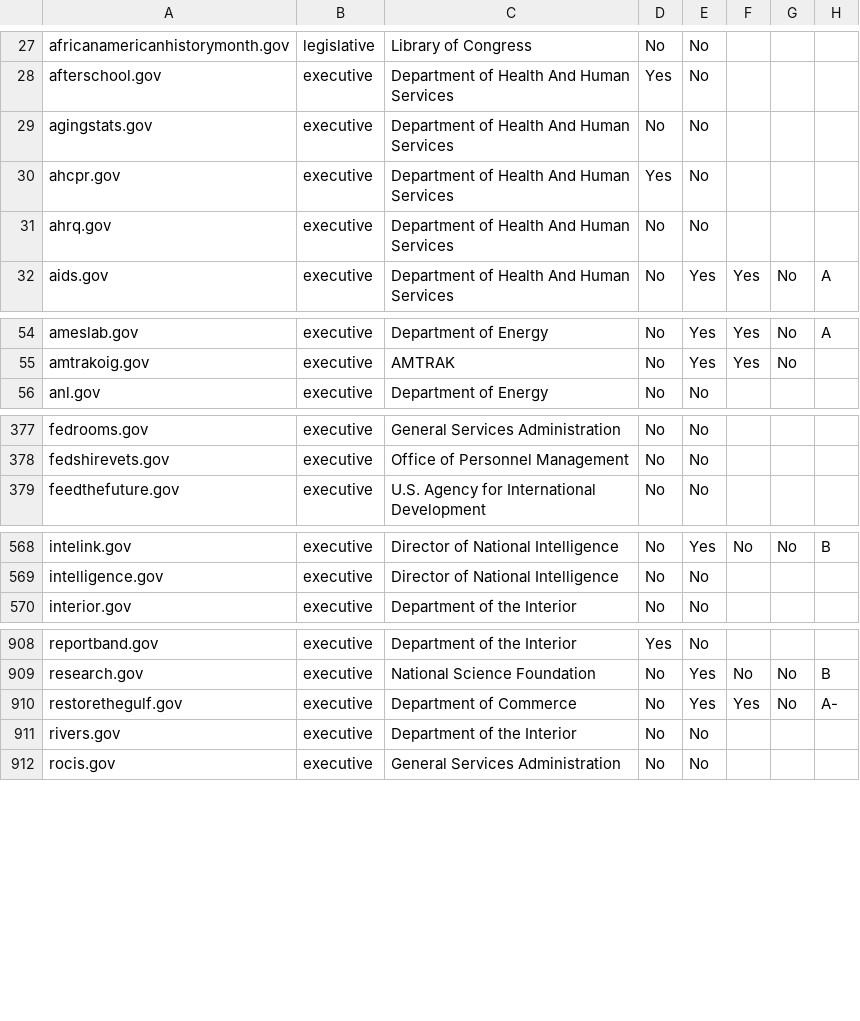
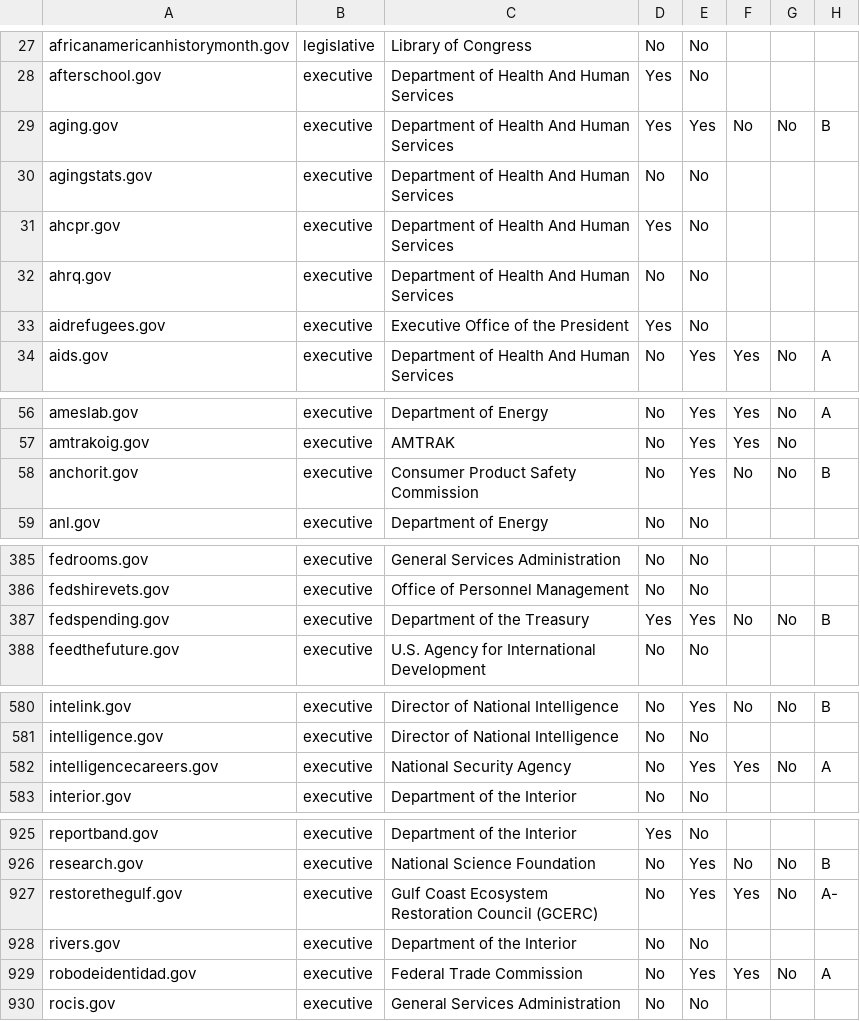
Before and after one commit to 18F/pulse, a CSV file: static/data/tables/https/https-domains.csv, drawn as a sheet; only a part is shown, gaps mark what is left out; the diff covers the shown part only.

Commit message:
had forgotten to update Pulse's local domains.csv, 33% -> 34%

```diff
--- a/static/data/tables/https/https-domains.csv
+++ b/static/data/tables/https/https-domains.csv
@@ -28,2 +28,3 @@ africanamericanhistorymonth.gov,legislative,Library of Congress,No,No,,,
 afterschool.gov,executive,Department of Health And Human Services,Yes,No,,,
+aging.gov,executive,Department of Health And Human Services,Yes,Yes,No,No,B
 agingstats.gov,executive,Department of Health And Human Services,No,No,,,
@@ -31,2 +32,3 @@ ahcpr.gov,executive,Department of Health And Human Services,Yes,No,,,
 ahrq.gov,executive,Department of Health And Human Services,No,No,,,
+aidrefugees.gov,executive,Executive Office of the President,Yes,No,,,
 aids.gov,executive,Department of Health And Human Services,No,Yes,Yes,No,A
@@ -55,2 +57,3 @@ ameslab.gov,executive,Department of Energy,No,Yes,Yes,No,A
 amtrakoig.gov,executive,AMTRAK,No,Yes,Yes,No,
+anchorit.gov,executive,Consumer Product Safety Commission,No,Yes,No,No,B
 anl.gov,executive,Department of Energy,No,No,,,
@@ -378,2 +386,3 @@ fedrooms.gov,executive,General Services Administration,No,No,,,
 fedshirevets.gov,executive,Office of Personnel Management,No,No,,,
+fedspending.gov,executive,Department of the Treasury,Yes,Yes,No,No,B
 feedthefuture.gov,executive,U.S. Agency for International Development,No,No,,,
@@ -569,2 +581,3 @@ intelink.gov,executive,Director of National Intelligence,No,Yes,No,No,B
 intelligence.gov,executive,Director of National Intelligence,No,No,,,
+intelligencecareers.gov,executive,National Security Agency,No,Yes,Yes,No,A
 interior.gov,executive,Department of the Interior,No,No,,,
@@ -909,4 +926,5 @@ reportband.gov,executive,Department of the Interior,Yes,No,,,
 research.gov,executive,National Science Foundation,No,Yes,No,No,B
-restorethegulf.gov,executive,Department of Commerce,No,Yes,Yes,No,A-
+restorethegulf.gov,executive,Gulf Coast Ecosystem Restoration Council (GCERC),No,Yes,Yes,No,A-
 rivers.gov,executive,Department of the Interior,No,No,,,
+robodeidentidad.gov,executive,Federal Trade Commission,No,Yes,Yes,No,A
 rocis.gov,executive,General Services Administration,No,No,,,
```
Also changed, not shown: 15 added rows and 2 edited cells elsewhere in this file, data/domains.csv, static/data/tables/analytics/analytics-domains.csv, 7 other files.
